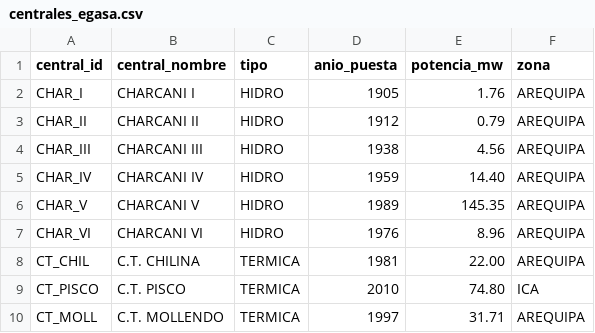
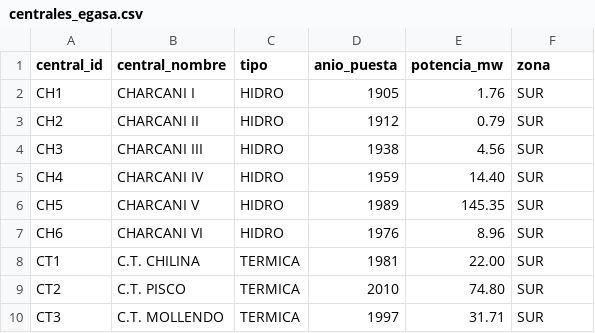
Before and after one commit to RommelPa/EGASA-Data-Mart-Bulletin-App, a CSV file: data_reference/centrales_egasa.csv, drawn as a sheet.

```diff
--- a/data_reference/centrales_egasa.csv
+++ b/data_reference/centrales_egasa.csv
@@ -1,10 +1,10 @@
 central_id,central_nombre,tipo,anio_puesta,potencia_mw,zona
-CHAR_I,CHARCANI I,HIDRO,1905,1.76,AREQUIPA
-CHAR_II,CHARCANI II,HIDRO,1912,0.79,AREQUIPA
-CHAR_III,CHARCANI III,HIDRO,1938,4.56,AREQUIPA
-CHAR_IV,CHARCANI IV,HIDRO,1959,14.40,AREQUIPA
-CHAR_V,CHARCANI V,HIDRO,1989,145.35,AREQUIPA
-CHAR_VI,CHARCANI VI,HIDRO,1976,8.96,AREQUIPA
-CT_CHIL,C.T. CHILINA,TERMICA,1981,22.00,AREQUIPA
-CT_PISCO,C.T. PISCO,TERMICA,2010,74.80,ICA
-CT_MOLL,C.T. MOLLENDO,TERMICA,1997,31.71,AREQUIPA
+CH1,CHARCANI I,HIDRO,1905,1.76,SUR
+CH2,CHARCANI II,HIDRO,1912,0.79,SUR
+CH3,CHARCANI III,HIDRO,1938,4.56,SUR
+CH4,CHARCANI IV,HIDRO,1959,14.40,SUR
+CH5,CHARCANI V,HIDRO,1989,145.35,SUR
+CH6,CHARCANI VI,HIDRO,1976,8.96,SUR
+CT1,C.T. CHILINA,TERMICA,1981,22.00,SUR
+CT2,C.T. PISCO,TERMICA,2010,74.80,SUR
+CT3,C.T. MOLLENDO,TERMICA,1997,31.71,SUR
```
Also changed, not shown: 19 other files.
